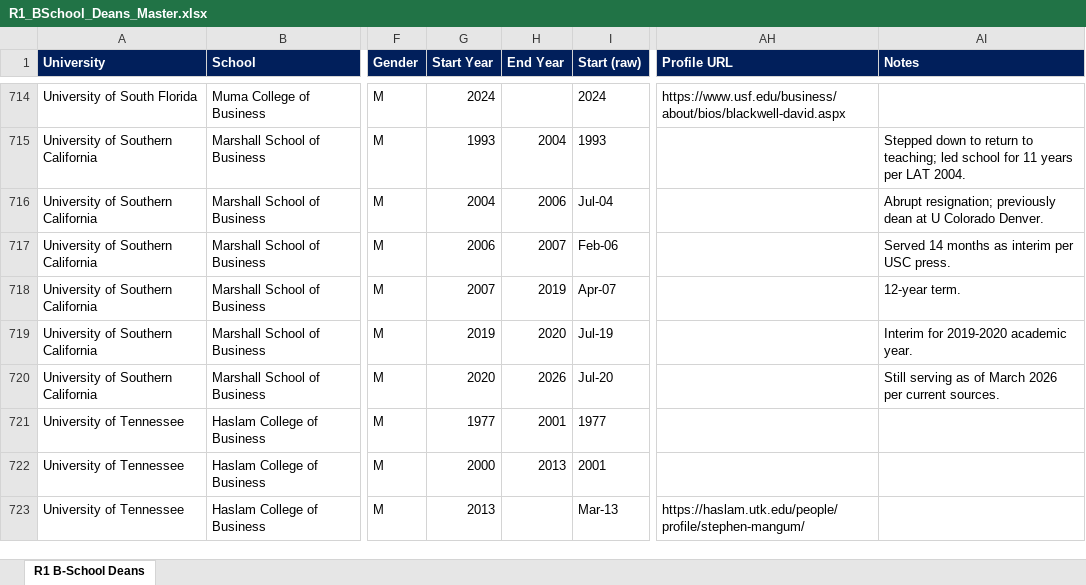
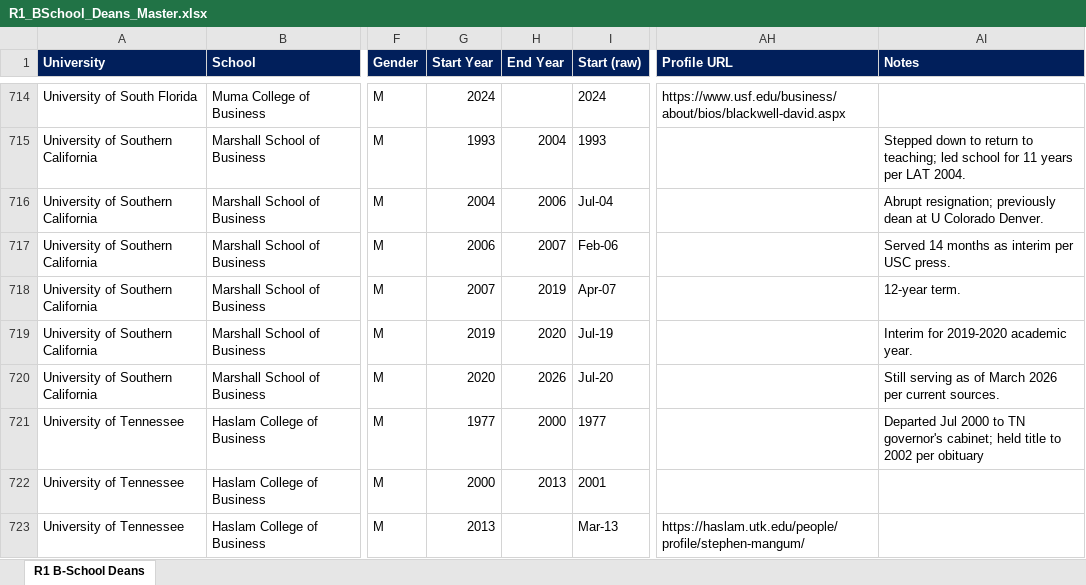
Before and after one commit to zjustinr/Dean-Tracker-Dashboard, an Excel workbook: artifacts/dean-dashboard/public/downloads/R1_BSchool_Deans_Master.xlsx, sheet R1 B-School Deans, drawn as a sheet; only a part is shown, gaps mark what is left out; values as stored, in another font and other column widths than the file's, no borders; the diff covers the shown part only; the diff names each change by its address in the sheet, - before the commit and + after, or states it on an @@ line.

```diff
--- a/artifacts/dean-dashboard/public/downloads/R1_BSchool_Deans_Master.xlsx (sheet R1 B-School Deans)
+++ b/artifacts/dean-dashboard/public/downloads/R1_BSchool_Deans_Master.xlsx (sheet R1 B-School Deans)
-H721 (End Year): 2001
+H721 (End Year): 2000
-AI721 (Notes): (empty)
+AI721 (Notes): Departed Jul 2000 to TN governor's cabinet; held title to 2002 per obituary
```
Also changed, not shown: 110 edited cells elsewhere in this sheet, 4 other files.
